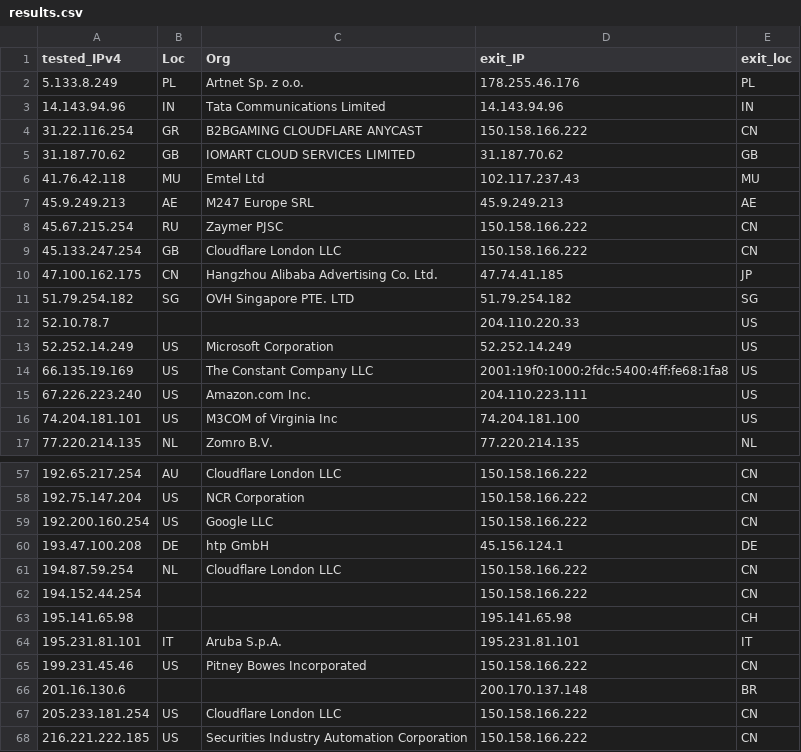
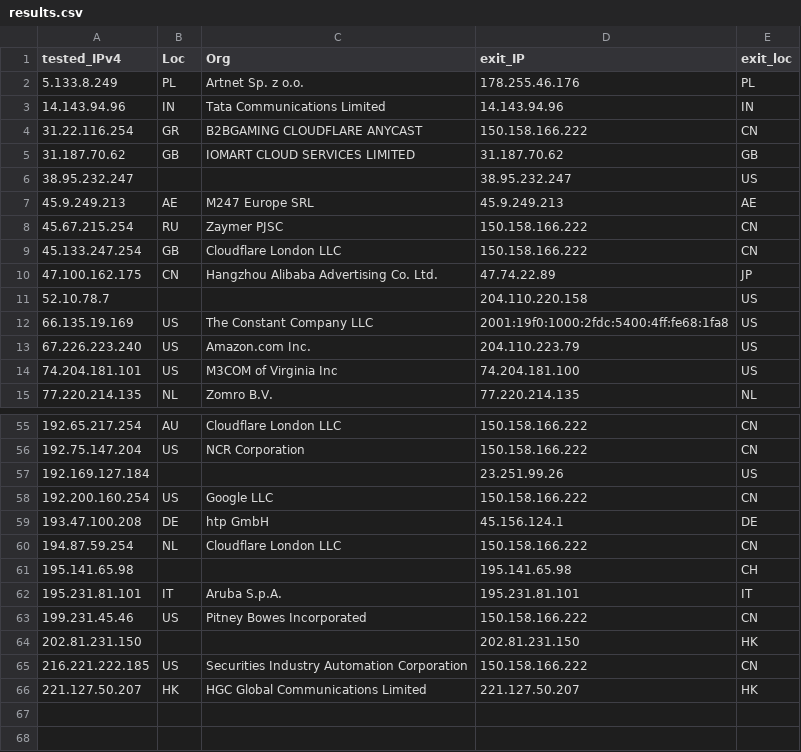
Before and after one commit to tr1s7an/Unofficial-Cloudflare-nodes, a CSV file: results.csv, drawn as a sheet; only a part is shown, gaps mark what is left out; the shorter side is filled out with more unchanged rows; the diff covers the shown part only.

Commit message:
Update

```diff
--- a/results.csv
+++ b/results.csv
@@ -5,3 +5,3 @@ tested_IPv4,Loc,Org,exit_IP,exit_loc
 31.187.70.62,GB,IOMART CLOUD SERVICES LIMITED,31.187.70.62,GB
-41.76.42.118,MU,Emtel Ltd,102.117.237.43,MU
+38.95.232.247,,,38.95.232.247,US
 45.9.249.213,AE,M247 Europe SRL,45.9.249.213,AE
@@ -9,8 +9,6 @@ tested_IPv4,Loc,Org,exit_IP,exit_loc
 45.133.247.254,GB,Cloudflare London  LLC,150.158.166.222,CN
-47.100.162.175,CN,Hangzhou Alibaba Advertising Co. Ltd.,47.74.41.185,JP
-51.79.254.182,SG,OVH Singapore PTE. LTD,51.79.254.182,SG
-52.10.78.7,,,204.110.220.33,US
-52.252.14.249,US,Microsoft Corporation,52.252.14.249,US
+47.100.162.175,CN,Hangzhou Alibaba Advertising Co. Ltd.,47.74.22.89,JP
+52.10.78.7,,,204.110.220.158,US
 66.135.19.169,US,The Constant Company  LLC,2001:19f0:1000:2fdc:5400:4ff:fe68:1fa8,US
-67.226.223.240,US,Amazon.com  Inc.,204.110.223.111,US
+67.226.223.240,US,Amazon.com  Inc.,204.110.223.79,US
 74.204.181.101,US,M3COM of Virginia  Inc,74.204.181.100,US
@@ -58,2 +56,3 @@ tested_IPv4,Loc,Org,exit_IP,exit_loc
 192.75.147.204,US,NCR Corporation,150.158.166.222,CN
+192.169.127.184,,,23.251.99.26,US
 192.200.160.254,US,Google LLC,150.158.166.222,CN
@@ -61,3 +60,2 @@ tested_IPv4,Loc,Org,exit_IP,exit_loc
 194.87.59.254,NL,Cloudflare London  LLC,150.158.166.222,CN
-194.152.44.254,,,150.158.166.222,CN
 195.141.65.98,,,195.141.65.98,CH
@@ -65,4 +63,3 @@ tested_IPv4,Loc,Org,exit_IP,exit_loc
 199.231.45.46,US,Pitney Bowes Incorporated,150.158.166.222,CN
-201.16.130.6,,,200.170.137.148,BR
-205.233.181.254,US,Cloudflare London  LLC,150.158.166.222,CN
+202.81.231.150,,,202.81.231.150,HK
 216.221.222.185,US,Securities Industry Automation Corporation,150.158.166.222,CN
```
Also changed, not shown: 2 added rows, 2 removed rows and 4 edited cells elsewhere in this file.
